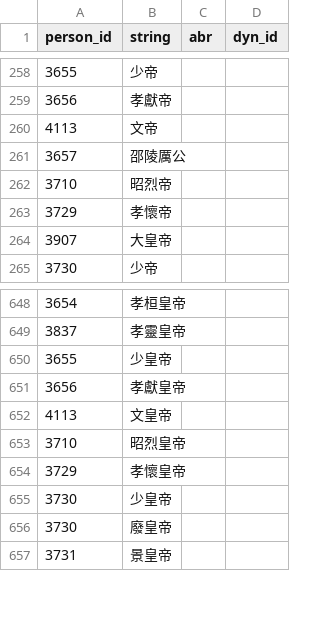
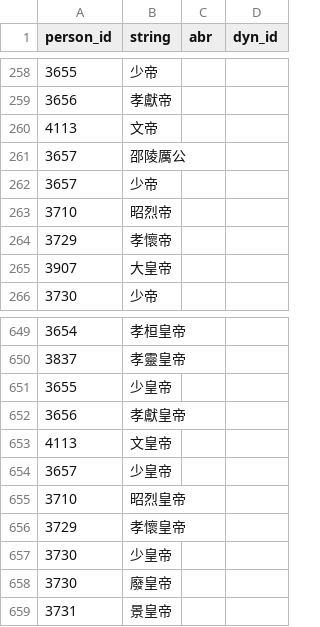
Before and after one commit to PotatoSinology/sanmiao, a CSV file: src/sanmiao/data/ruler_tags.csv, drawn as a sheet; only a part is shown, gaps mark what is left out; the diff names each change by its address in the sheet, - before the commit and + after, or states it on an @@ line.

Commit message:
Added a ruler name

```diff
--- a/src/sanmiao/data/ruler_tags.csv
+++ b/src/sanmiao/data/ruler_tags.csv
+row 262: 3657 | 少帝
+row 654: 3657 | 少皇帝
```
Also changed, not shown: 2 other files.
